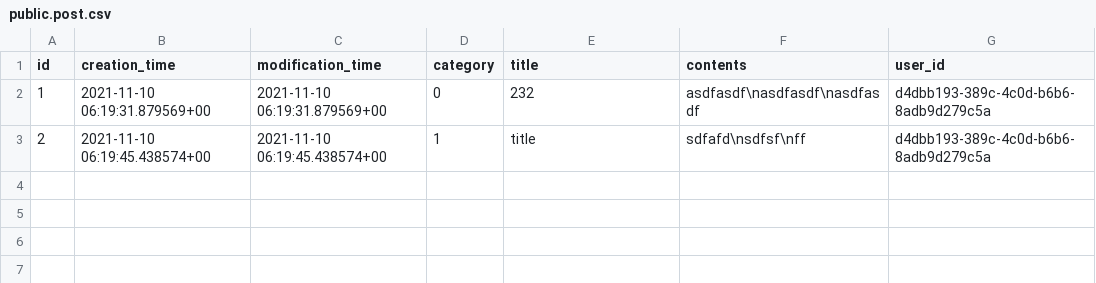
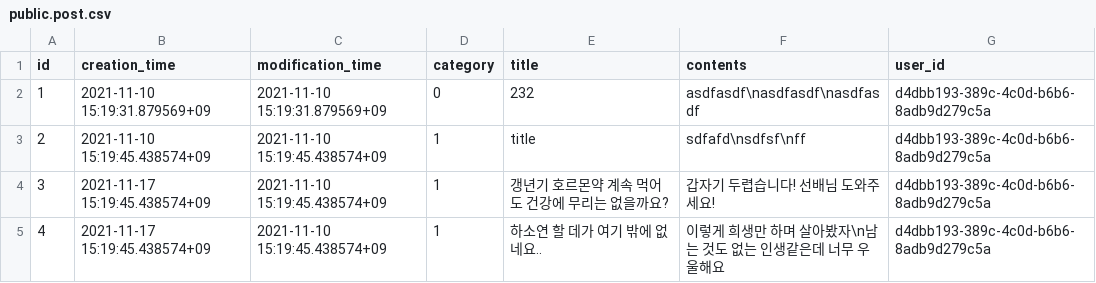
Before and after one commit to gwak2837/alpaca-salon-backend, a CSV file: database/data/public.post.csv, drawn as a sheet.

```diff
--- a/database/data/public.post.csv
+++ b/database/data/public.post.csv
@@ -1,3 +1,5 @@
 id,creation_time,modification_time,category,title,contents,user_id
-1,2021-11-10 06:19:31.879569+00,2021-11-10 06:19:31.879569+00,0,232,asdfasdf\nasdfasdf\nasdfasdf,d4dbb193-389c-4c0d-b6b6-8adb9d279c5a
-2,2021-11-10 06:19:45.438574+00,2021-11-10 06:19:45.438574+00,1,title,sdfafd\nsdfsf\nff,d4dbb193-389c-4c0d-b6b6-8adb9d279c5a
+1,2021-11-10 15:19:31.879569+09,2021-11-10 15:19:31.879569+09,0,232,asdfasdf\nasdfasdf\nasdfasdf,d4dbb193-389c-4c0d-b6b6-8adb9d279c5a
+2,2021-11-10 15:19:45.438574+09,2021-11-10 15:19:45.438574+09,1,title,sdfafd\nsdfsf\nff,d4dbb193-389c-4c0d-b6b6-8adb9d279c5a
+3,2021-11-17 15:19:45.438574+09,2021-11-10 15:19:45.438574+09,1,갱년기 호르몬약 계속 먹어도 건강에 무리는 없을까요?,갑자기 두렵습니다! 선배님 도와주세요!,d4dbb193-389c-4c0d-b6b6-8adb9d279c5a
+4,2021-11-17 15:19:45.438574+09,2021-11-10 15:19:45.438574+09,1,하소연 할 데가 여기 밖에 없네요..,이렇게 희생만 하며 살아봤자\n남는 것도 없는 인생같은데 너무 우울해요,d4dbb193-389c-4c0d-b6b6-8adb9d279c5a
```
Also changed, not shown: database/data/public.comment.csv, database/data/public.user.csv, 2 other files.
